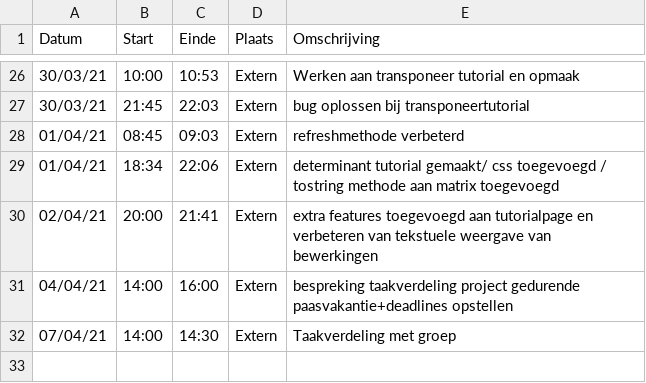
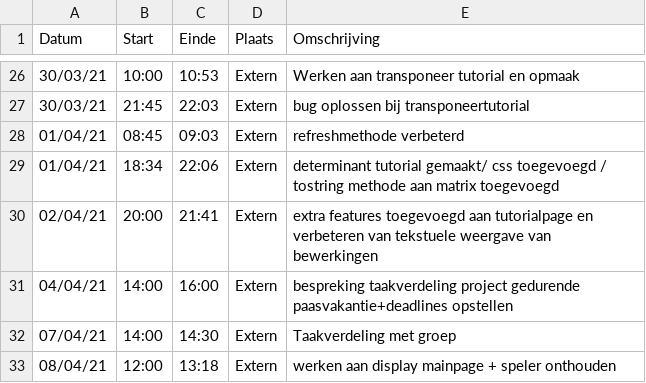
Before and after one commit to rtalwar2/WELCOME-TO-THE-MATRIX, a CSV file: logboeken/TalwarRaman.csv, drawn as a sheet; only a part is shown, gaps mark what is left out; the diff names each change by its address in the sheet, - before the commit and + after, or states it on an @@ line.

```diff
--- a/logboeken/TalwarRaman.csv
+++ b/logboeken/TalwarRaman.csv
+row 33: 08/04/21 | 12:00 | 13:18 | Extern | werken aan display mainpage + speler onthouden
```
Also changed, not shown: 8 other files.
